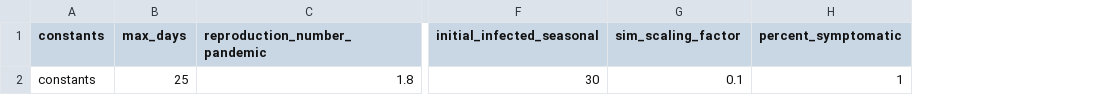
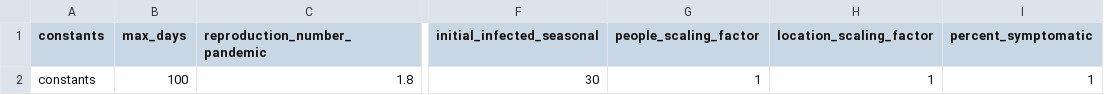
Before and after one commit to pholvs/PandemicThrust, a CSV file: PandemicThrust/constants.csv, drawn as a sheet; only a part is shown, gaps mark what is left out; removed rows and columns are numbered as before the commit, all else as after; the diff names each change by its address in the sheet, - before the commit and + after, or states it on an @@ line.

Commit message:
switched to independent sim_scale for people and locations

```diff
--- a/PandemicThrust/constants.csv
+++ b/PandemicThrust/constants.csv
-column G (sim_scaling_factor), row 2: 0.1
+column G (people_scaling_factor), row 2: 1
+column H (location_scaling_factor), row 2: 1
-B2 (max_days): 25
+B2 (max_days): 100
```
Also changed, not shown: 4 other files.
